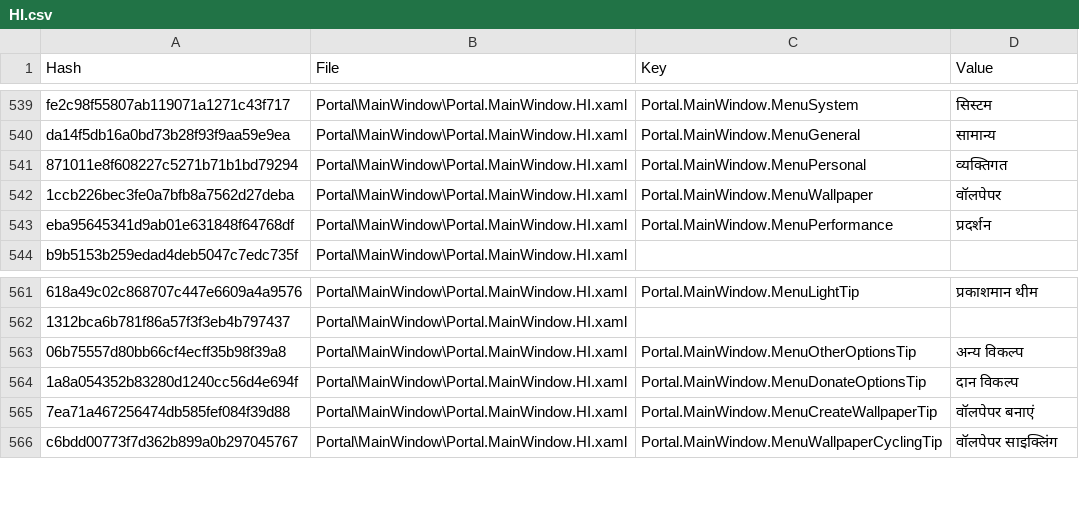
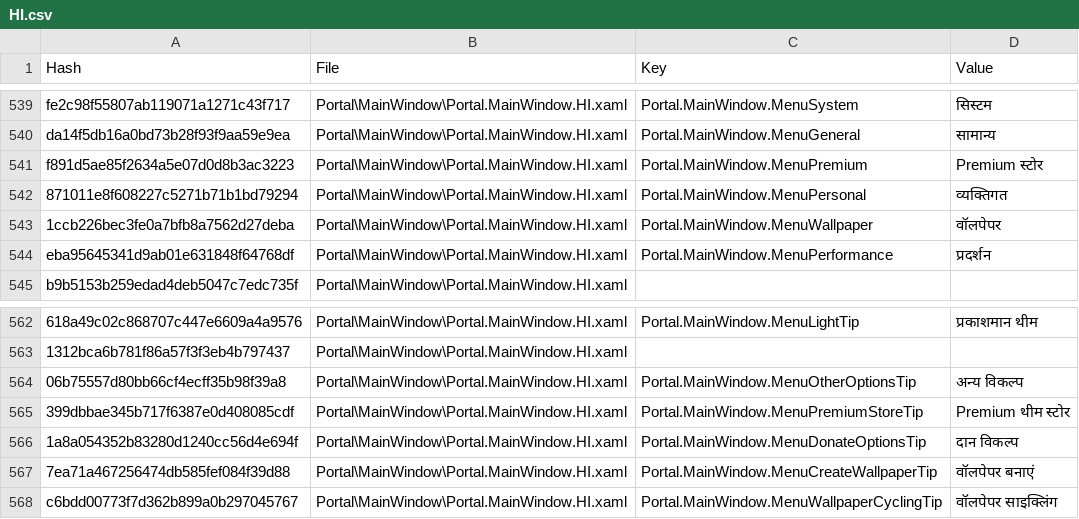
Before and after one commit to SassMaate/Wallpaper, a CSV file: .localize/HI.csv, drawn as a sheet; only a part is shown, gaps mark what is left out; the diff names each change by its address in the sheet, - before the commit and + after, or states it on an @@ line.

```diff
--- a/.localize/HI.csv
+++ b/.localize/HI.csv
+row 541: f891d5ae85f2634a5e07d0d8b3ac3223 | Portal\MainWindow\Portal.MainWindow.HI.xaml | Portal.MainWindow.MenuPremium | Premium स्टोर
+row 565: 399dbbae345b717f6387e0d408085cdf | Portal\MainWindow\Portal.MainWindow.HI.xaml | Portal.MainWindow.MenuPremiumStoreTip | Premium थीम स्टोर
```
Also changed, not shown: .localize/AR.csv, .localize/EL.csv, 21 other files.
